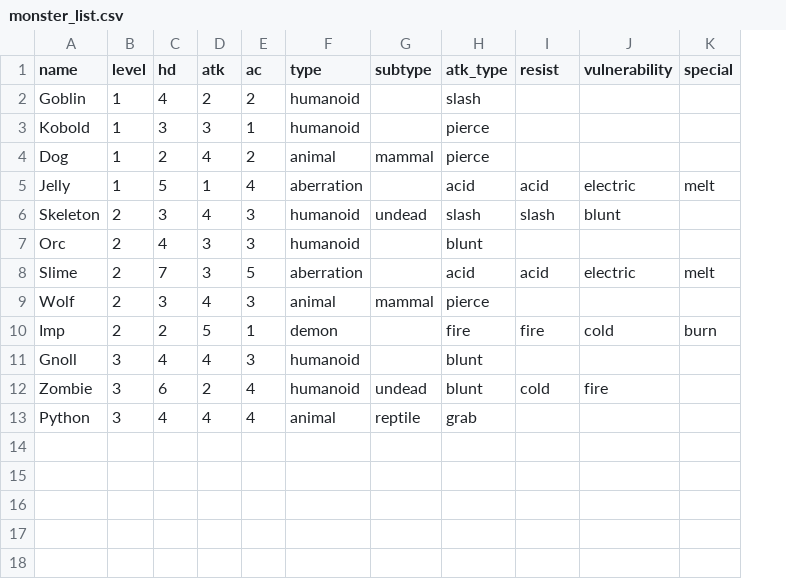
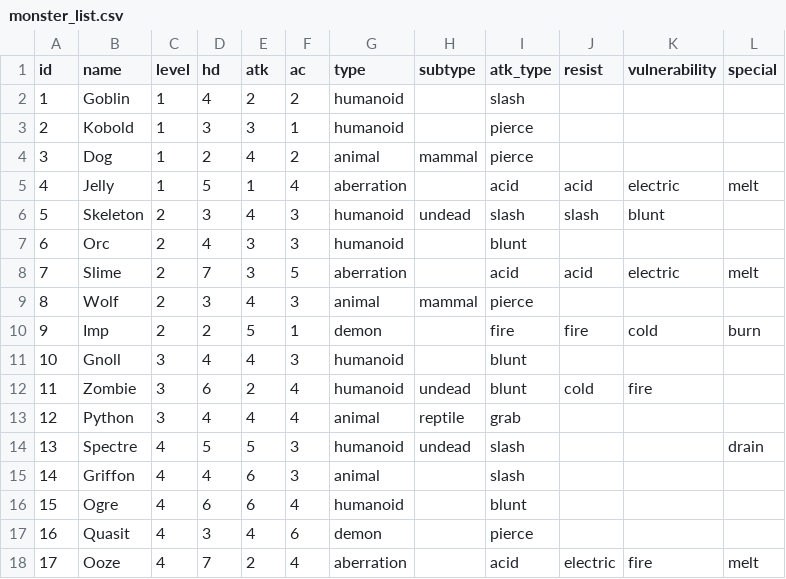
Before and after one commit to bypung/thousandrooms, a CSV file: monster_list.csv, drawn as a sheet; the diff names each change by its address in the sheet, - before the commit and + after, or states it on an @@ line.

```diff
--- a/monster_list.csv
+++ b/monster_list.csv
+column A (id), rows 2-13: 1 | 2 | 3 | 4 | 5 | 6 | 7 | 8 | 9 | 10 | 11 | 12
+row 14: 13 | Spectre | 4 | 5 | 5 | 3 | humanoid | undead | slash |  |  | drain
+row 15: 14 | Griffon | 4 | 4 | 6 | 3 | animal |  | slash
+row 16: 15 | Ogre | 4 | 6 | 6 | 4 | humanoid |  | blunt
+row 17: 16 | Quasit | 4 | 3 | 4 | 6 | demon |  | pierce
+row 18: 17 | Ooze | 4 | 7 | 2 | 4 | aberration |  | acid | electric | fire | melt
```
Also changed, not shown: 11 other files.
